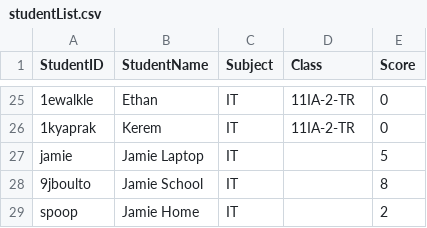
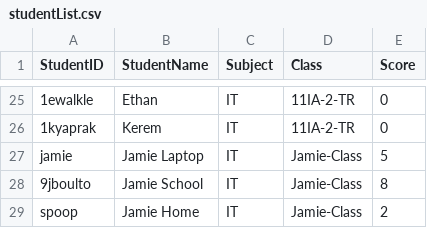
Before and after one commit to xovae/13IA-Project, a CSV file: Quiz Resources/studentList.csv, drawn as a sheet; only a part is shown, gaps mark what is left out.

Commit message:
Quiz 1.4
Can now sort the leaderboard by class or by subject, via two new buttons. Preparing for network launch, added new string constants with new file paths for network locations. The questions form now has it's title bar text set to the name of the quiz.

```diff
--- a/Quiz Resources/studentList.csv
+++ b/Quiz Resources/studentList.csv
@@ -26,4 +26,4 @@ StudentID,StudentName,Subject,Class,Score
 1kyaprak,Kerem,IT,11IA-2-TR,0
-jamie,Jamie Laptop,IT,,5
-9jboulto,Jamie School,IT,,8
-spoop,Jamie Home,IT,,2
+jamie,Jamie Laptop,IT,Jamie-Class,5
+9jboulto,Jamie School,IT,Jamie-Class,8
+spoop,Jamie Home,IT,Jamie-Class,2
```
Also changed, not shown: 8 other files.
